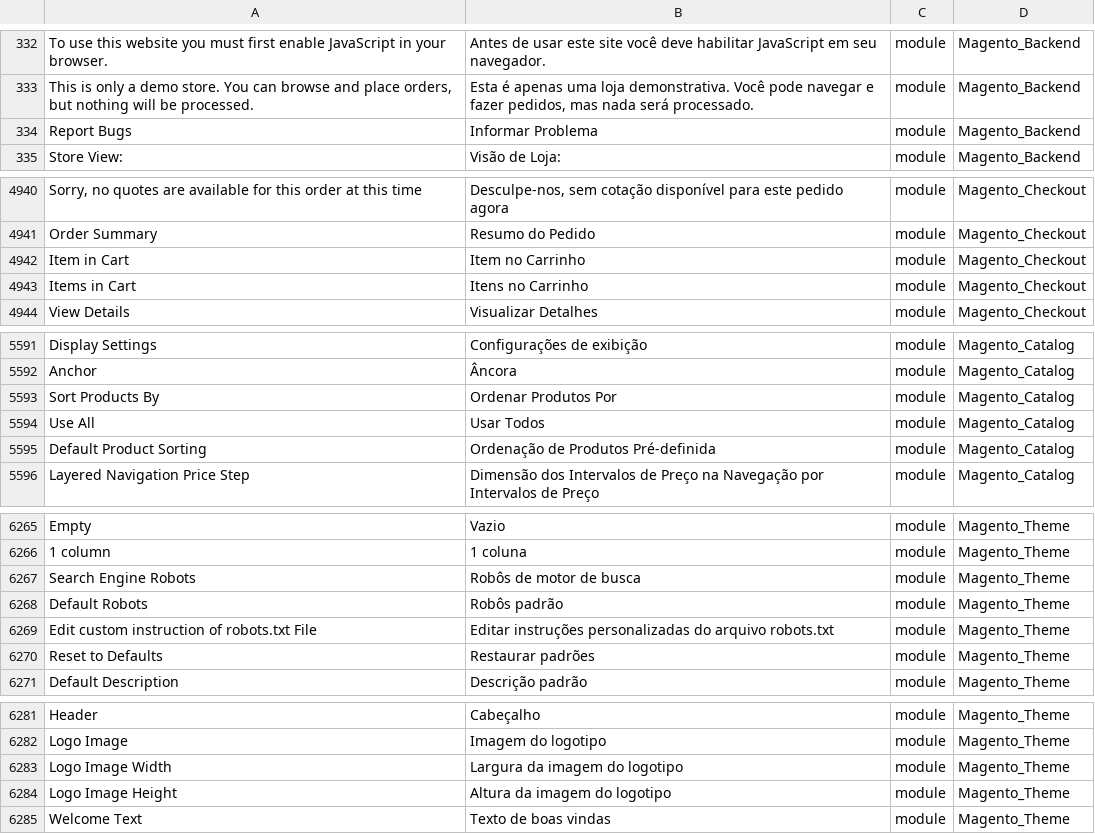
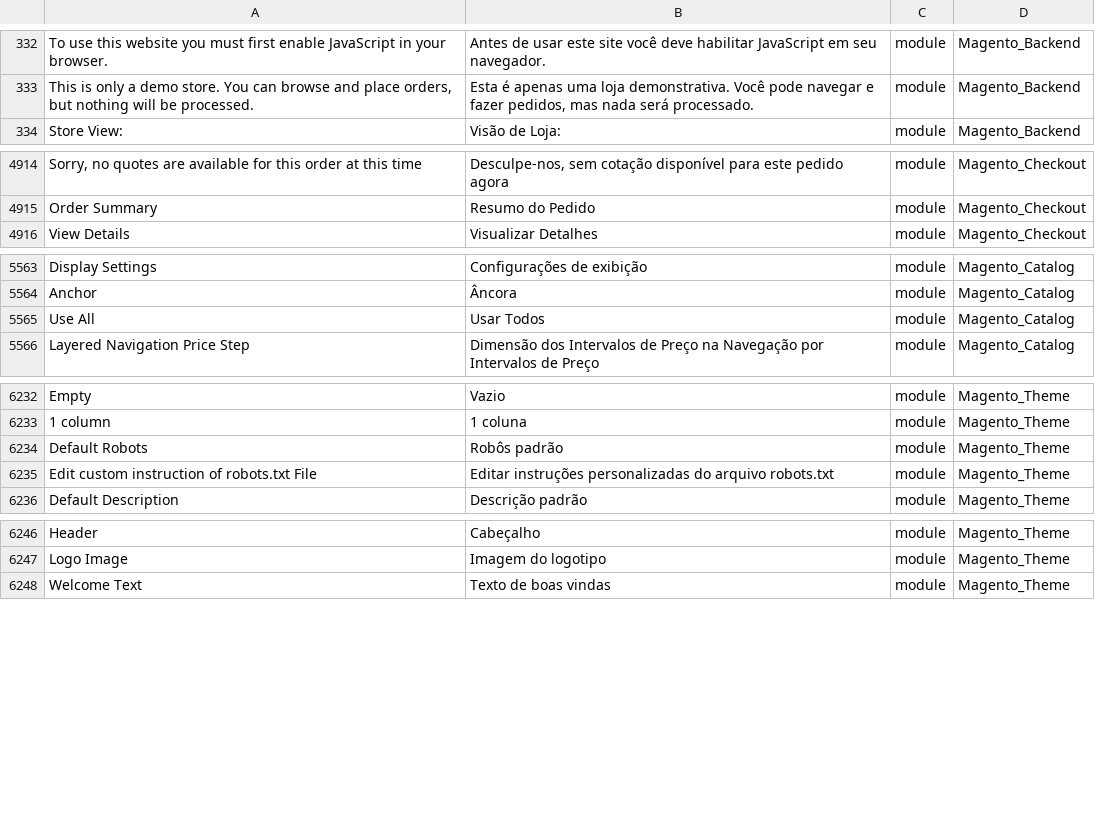
Before and after one commit to webjump/language_pt_br, a CSV file: pt_BR.csv, drawn as a sheet; only a part is shown, gaps mark what is left out; removed rows and columns are numbered as before the commit, all else as after; the diff covers the shown part only; the diff names each change by its address in the sheet, - before the commit and + after, or states it on an @@ line.

```diff
--- a/pt_BR.csv
+++ b/pt_BR.csv
-row 334: Report Bugs | Informar Problema | module | Magento_Backend
-row 4942: Item in Cart | Item no Carrinho | module | Magento_Checkout
-row 4943: Items in Cart | Itens no Carrinho | module | Magento_Checkout
-row 5593: Sort Products By | Ordenar Produtos Por | module | Magento_Catalog
-row 5595: Default Product Sorting | Ordenação de Produtos Pré-definida | module | Magento_Catalog
-row 6267: Search Engine Robots | Robôs de motor de busca | module | Magento_Theme
-row 6270: Reset to Defaults | Restaurar padrões | module | Magento_Theme
-row 6283: Logo Image Width | Largura da imagem do logotipo | module | Magento_Theme
-row 6284: Logo Image Height | Altura da imagem do logotipo | module | Magento_Theme
```
Also changed, not shown: 2 added rows and 30 removed rows elsewhere in this file, 1 other file.
